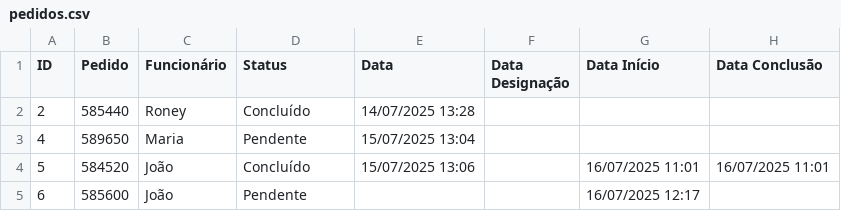
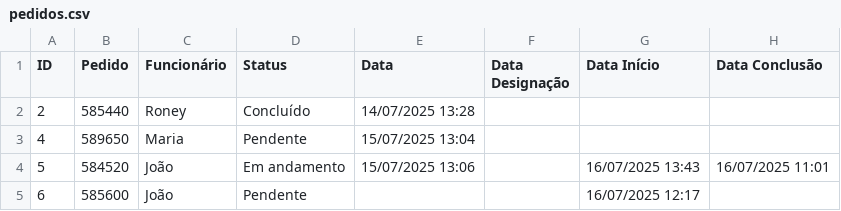
Before and after one commit to jcargnielo/designacao_pedidos, a CSV file: pedidos.csv, drawn as a sheet.

Commit message:
Primeiro commit - subindo app e arquivos CSV

```diff
--- a/pedidos.csv
+++ b/pedidos.csv
@@ -3,3 +3,3 @@ ID,Pedido,Funcionário,Status,Data,Data Designação,Data Início,Data Conclusã
 4,589650,Maria,Pendente,15/07/2025 13:04,,,
-5,584520,João,Concluído,15/07/2025 13:06,,16/07/2025 11:01,16/07/2025 11:01
+5,584520,João,Em andamento,15/07/2025 13:06,,16/07/2025 13:43,16/07/2025 11:01
 6,585600,João,Pendente,,,16/07/2025 12:17,
```
